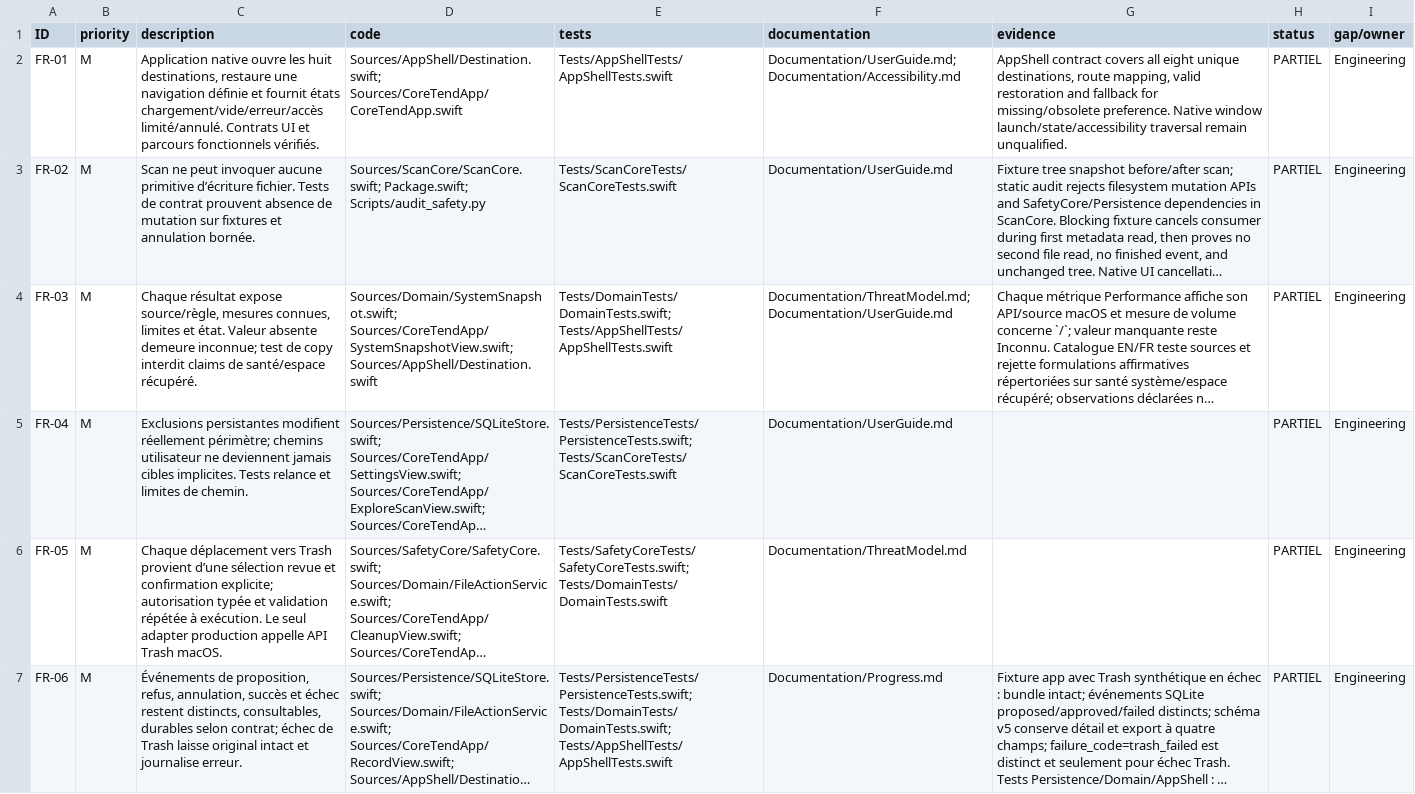
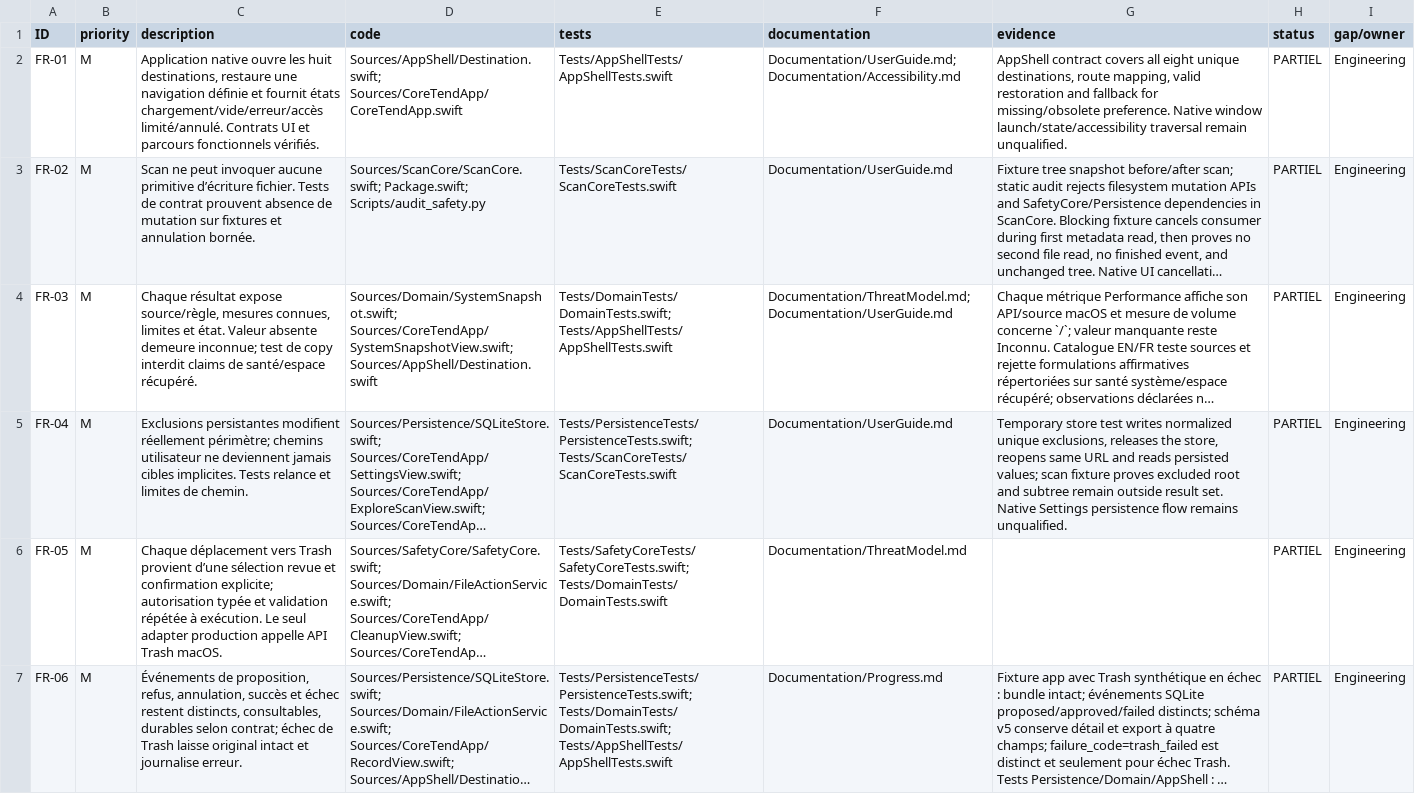
Before and after one commit to ahmetbsbnr/coretend, a CSV file: Documentation/Traceability.csv, drawn as a sheet; only a part is shown; long unchanged cells end in …; the diff names each change by its address in the sheet, - before the commit and + after, or states it on an @@ line.

Commit message:
test: verify exclusion persistence after reopen

```diff
--- a/Documentation/Traceability.csv
+++ b/Documentation/Traceability.csv
-G5 (evidence): (empty)
+G5 (evidence): Temporary store test writes normalized unique exclusions, releases the store, reopens same URL and reads persisted values; scan fixture proves excluded root and subtree remain outside result set. Native Settings persistence flow remains unqualified.
```
Also changed, not shown: 2 other files.
